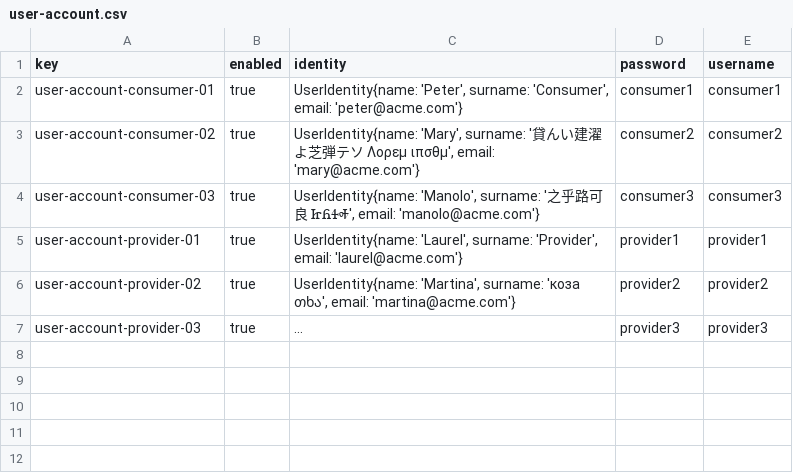
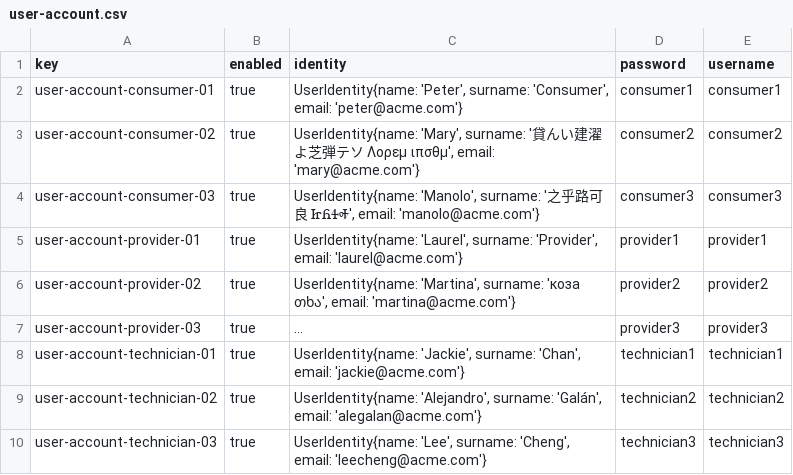
Before and after one commit to DP2-IIS-C1048/Acme-ANS-D, a CSV file: src/main/resources/WEB-INF/data/sample/user-account.csv, drawn as a sheet; long unchanged cells end in …; the diff names each change by its address in the sheet, - before the commit and + after, or states it on an @@ line.

Commit message:
mandatory: added sample data for technicians 1, 2, 3

```diff
--- a/src/main/resources/WEB-INF/data/sample/user-account.csv
+++ b/src/main/resources/WEB-INF/data/sample/user-account.csv
+row 8: user-account-technician-01 | true | UserIdentity{name: 'Jackie', surname: 'Chan', email: 'jackie@acme.com'} | technician1 | technician1
+row 9: user-account-technician-02 | true | UserIdentity{name: 'Alejandro', surname: 'Galán', email: 'alegalan@acme.com'} | technician2 | technician2
+row 10: user-account-technician-03 | true | UserIdentity{name: 'Lee', surname: 'Cheng', email: 'leecheng@acme.com'} | technician3 | technician3
```
Also changed, not shown: 1 other file.
